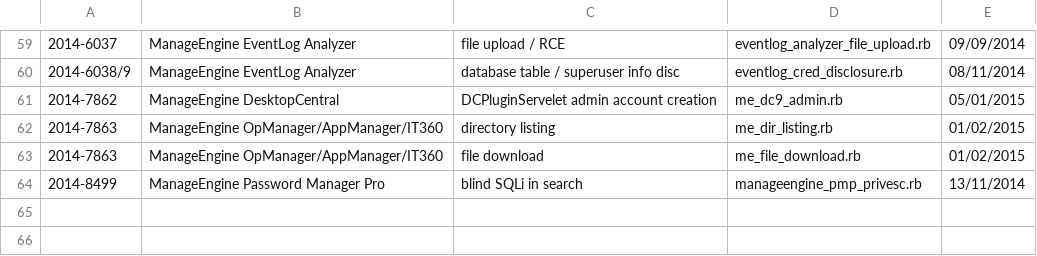
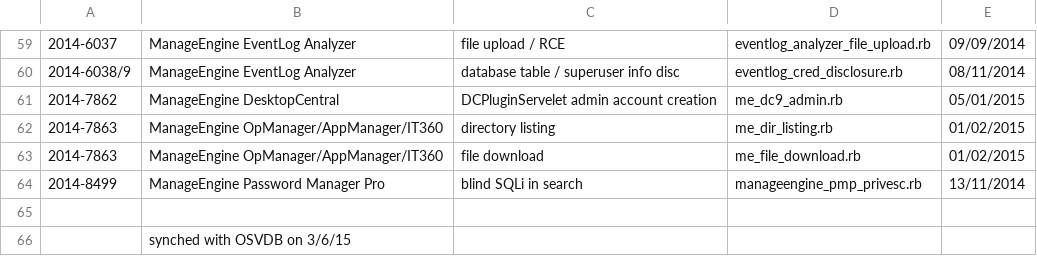
Before and after one commit to pedrib/PoC, a CSV file: tracking.csv, drawn as a sheet; only a part is shown, gaps mark what is left out; the diff names each change by its address in the sheet, - before the commit and + after, or states it on an @@ line.

Commit message:
Update tracking.csv

```diff
--- a/tracking.csv
+++ b/tracking.csv
+row 65: (empty)
+row 66:  | synched with OSVDB on 3/6/15
```
